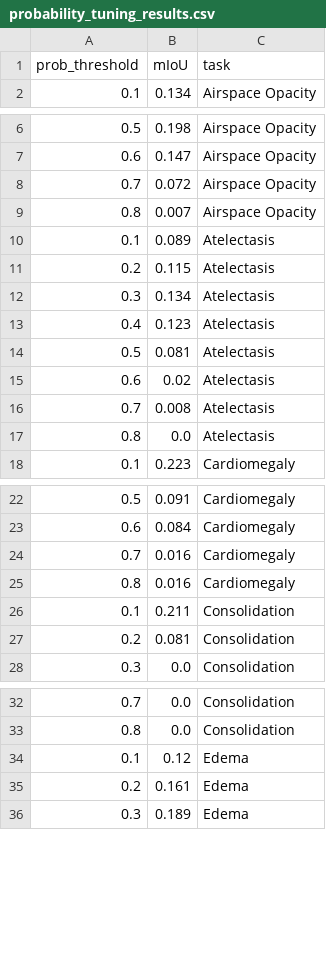
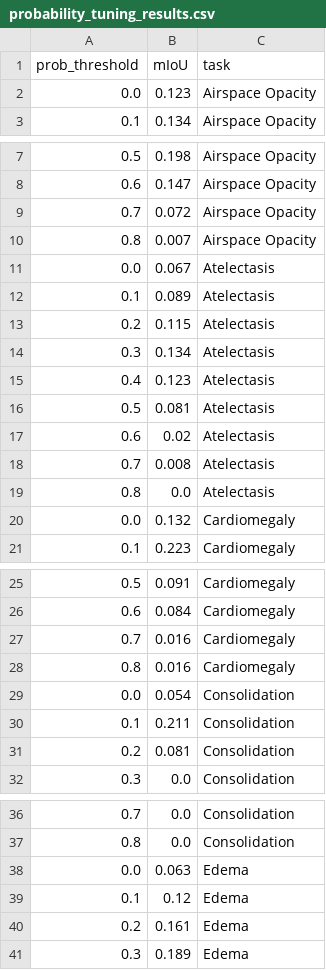
Before and after one commit to rajpurkarlab/cheXlocalize, a CSV file: sample/probability_tuning_results.csv (was probability_tuning_results.csv), drawn as a sheet; only a part is shown, gaps mark what is left out; the diff covers the shown part only; the diff names each change by its address in the sheet, - before the commit and + after, or states it on an @@ line.

```diff
--- a/probability_tuning_results.csv
+++ b/sample/probability_tuning_results.csv
+row 2: 0.0 | 0.123 | Airspace Opacity
+row 11: 0.0 | 0.067 | Atelectasis
+row 20: 0.0 | 0.132 | Cardiomegaly
+row 29: 0.0 | 0.054 | Consolidation
+row 38: 0.0 | 0.063 | Edema
```
Also changed, not shown: 5 added rows elsewhere in this file, 1 other file.
